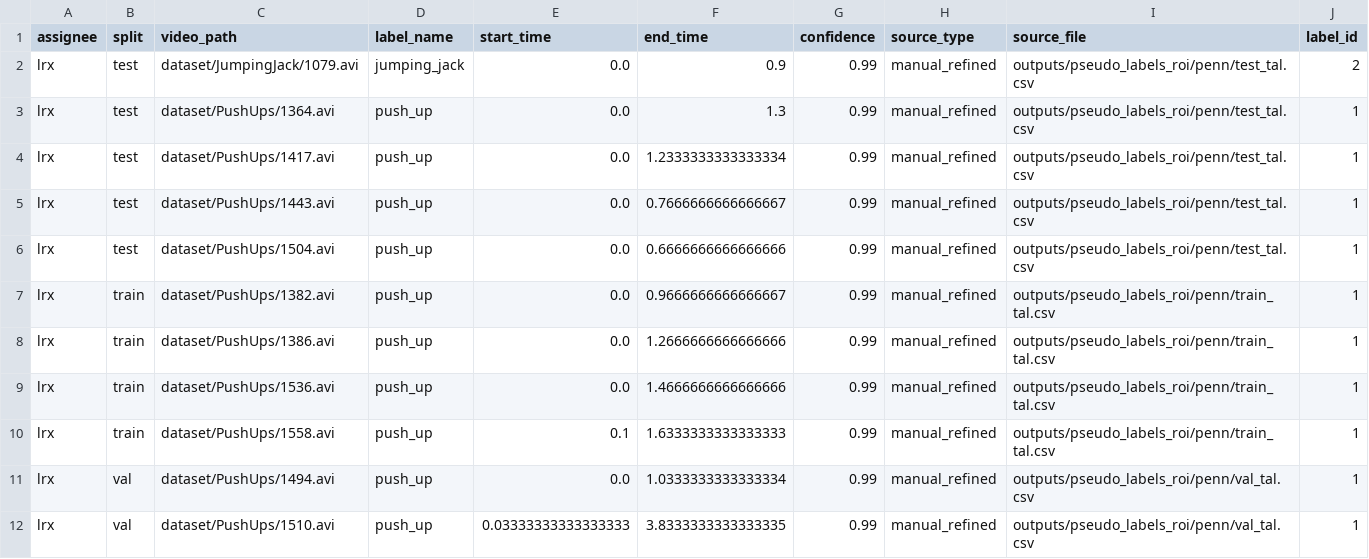
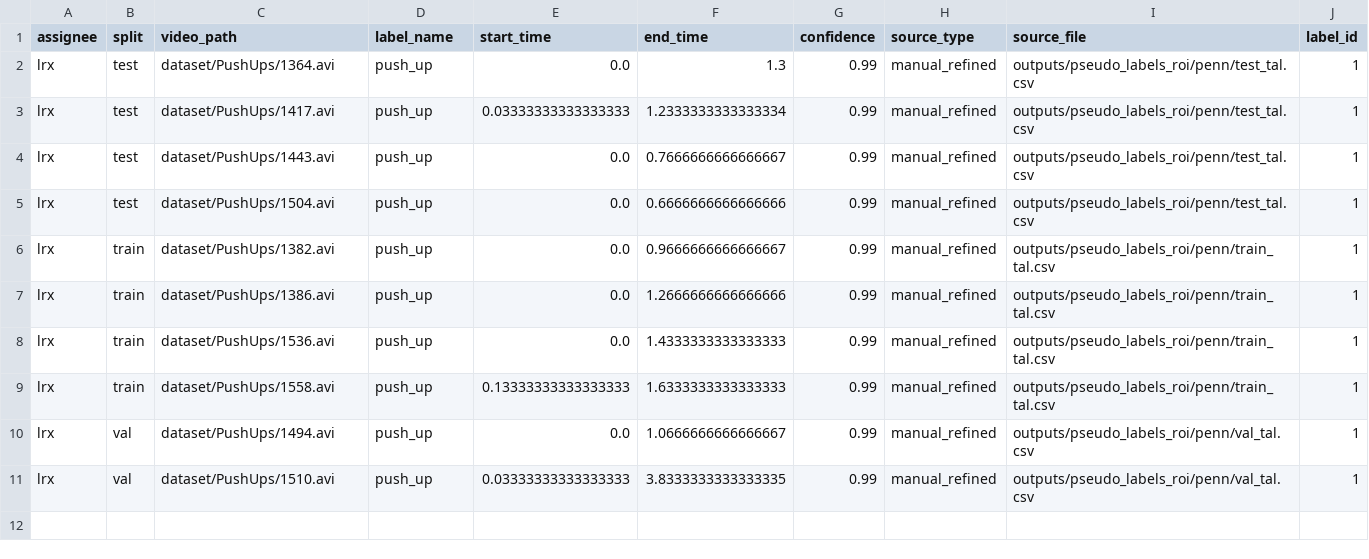
Before and after one commit to SPikerinbit/posedetect, a CSV file: gt/lrx.csv, drawn as a sheet.

Commit message:
relabel with new standards from the DingTalk group

```diff
--- a/gt/lrx.csv
+++ b/gt/lrx.csv
@@ -1,5 +1,4 @@
 assignee,split,video_path,label_name,start_time,end_time,confidence,source_type,source_file,label_id
-lrx,test,dataset/JumpingJack/1079.avi,jumping_jack,0.0,0.9,0.99,manual_refined,outputs/pseudo_labels_roi/penn/test_tal.csv,2
 lrx,test,dataset/PushUps/1364.avi,push_up,0.0,1.3,0.99,manual_refined,outputs/pseudo_labels_roi/penn/test_tal.csv,1
-lrx,test,dataset/PushUps/1417.avi,push_up,0.0,1.2333333333333334,0.99,manual_refined,outputs/pseudo_labels_roi/penn/test_tal.csv,1
+lrx,test,dataset/PushUps/1417.avi,push_up,0.03333333333333333,1.2333333333333334,0.99,manual_refined,outputs/pseudo_labels_roi/penn/test_tal.csv,1
 lrx,test,dataset/PushUps/1443.avi,push_up,0.0,0.7666666666666667,0.99,manual_refined,outputs/pseudo_labels_roi/penn/test_tal.csv,1
@@ -8,5 +7,5 @@ lrx,train,dataset/PushUps/1382.avi,push_up,0.0,0.9666666666666667,0.99,manual_re
 lrx,train,dataset/PushUps/1386.avi,push_up,0.0,1.2666666666666666,0.99,manual_refined,outputs/pseudo_labels_roi/penn/train_tal.csv,1
-lrx,train,dataset/PushUps/1536.avi,push_up,0.0,1.4666666666666666,0.99,manual_refined,outputs/pseudo_labels_roi/penn/train_tal.csv,1
-lrx,train,dataset/PushUps/1558.avi,push_up,0.1,1.6333333333333333,0.99,manual_refined,outputs/pseudo_labels_roi/penn/train_tal.csv,1
-lrx,val,dataset/PushUps/1494.avi,push_up,0.0,1.0333333333333334,0.99,manual_refined,outputs/pseudo_labels_roi/penn/val_tal.csv,1
+lrx,train,dataset/PushUps/1536.avi,push_up,0.0,1.4333333333333333,0.99,manual_refined,outputs/pseudo_labels_roi/penn/train_tal.csv,1
+lrx,train,dataset/PushUps/1558.avi,push_up,0.13333333333333333,1.6333333333333333,0.99,manual_refined,outputs/pseudo_labels_roi/penn/train_tal.csv,1
+lrx,val,dataset/PushUps/1494.avi,push_up,0.0,1.0666666666666667,0.99,manual_refined,outputs/pseudo_labels_roi/penn/val_tal.csv,1
 lrx,val,dataset/PushUps/1510.avi,push_up,0.03333333333333333,3.8333333333333335,0.99,manual_refined,outputs/pseudo_labels_roi/penn/val_tal.csv,1
```
